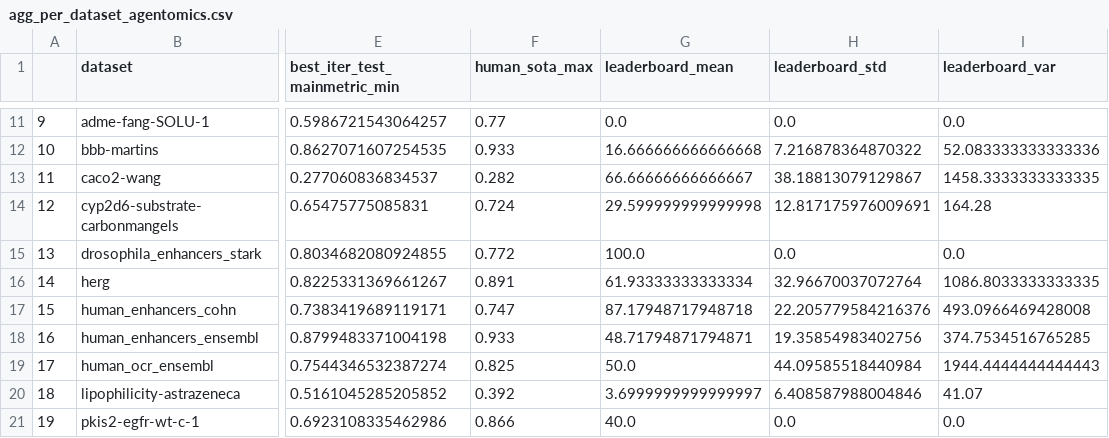
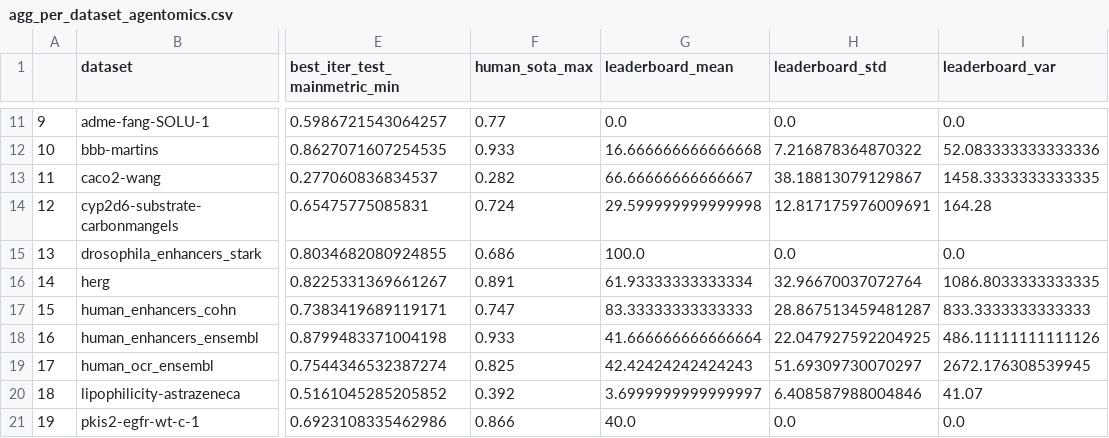
Before and after one commit to BioGeMT/agentomics-ml, a CSV file: src/eval/paper_tables/agg_per_dataset_agentomics.csv, drawn as a sheet; only a part is shown, gaps mark what is left out; the diff names each change by its address in the sheet, - before the commit and + after, or states it on an @@ line.

```diff
--- a/src/eval/paper_tables/agg_per_dataset_agentomics.csv
+++ b/src/eval/paper_tables/agg_per_dataset_agentomics.csv
-F15 (human_sota_max): 0.772
+F15 (human_sota_max): 0.686
-G17 (leaderboard_mean): 87.17948717948718
+G17 (leaderboard_mean): 83.33333333333333
-H17 (leaderboard_std): 22.205779584216376
+H17 (leaderboard_std): 28.867513459481287
-I17 (leaderboard_var): 493.0966469428008
+I17 (leaderboard_var): 833.3333333333333
-G18 (leaderboard_mean): 48.71794871794871
+G18 (leaderboard_mean): 41.666666666666664
-H18 (leaderboard_std): 19.35854983402756
+H18 (leaderboard_std): 22.047927592204925
-I18 (leaderboard_var): 374.7534516765285
+I18 (leaderboard_var): 486.11111111111126
-G19 (leaderboard_mean): 50.0
+G19 (leaderboard_mean): 42.42424242424243
-H19 (leaderboard_std): 44.09585518440984
+H19 (leaderboard_std): 51.69309730070297
-I19 (leaderboard_var): 1944.4444444444443
+I19 (leaderboard_var): 2672.176308539945
```
Also changed, not shown: src/eval/paper_tables/Regulatory Genomics_misc_stats.csv, src/eval/paper_tables/agentomics_all.csv, 6 other files.
